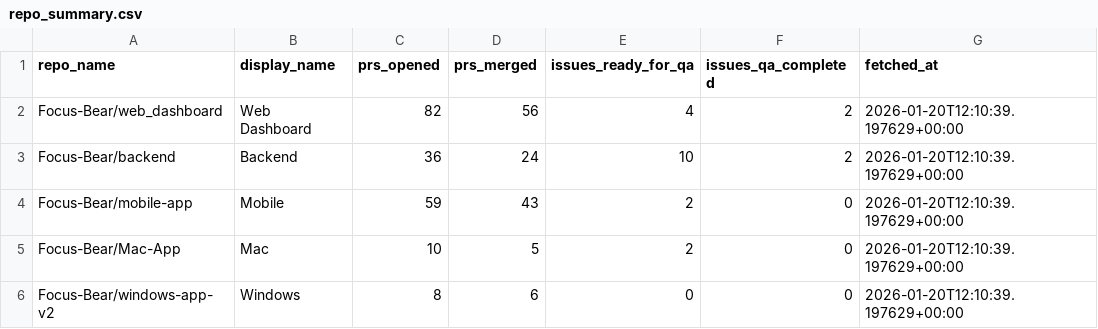
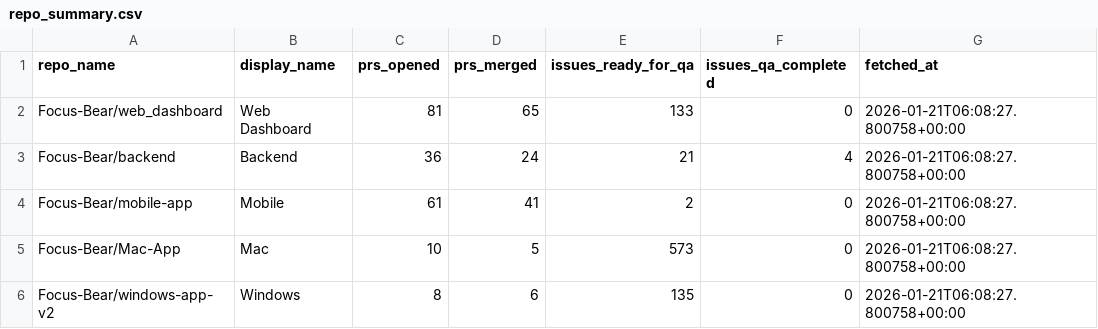
Before and after one commit to Focus-Bear/dora_pipeline, a CSV file: repo_summary.csv, drawn as a sheet.

```diff
--- a/repo_summary.csv
+++ b/repo_summary.csv
@@ -1,6 +1,6 @@
 repo_name,display_name,prs_opened,prs_merged,issues_ready_for_qa,issues_qa_completed,fetched_at
-Focus-Bear/web_dashboard,Web Dashboard,82,56,4,2,2026-01-20T12:10:39.197629+00:00
-Focus-Bear/backend,Backend,36,24,10,2,2026-01-20T12:10:39.197629+00:00
-Focus-Bear/mobile-app,Mobile,59,43,2,0,2026-01-20T12:10:39.197629+00:00
-Focus-Bear/Mac-App,Mac,10,5,2,0,2026-01-20T12:10:39.197629+00:00
-Focus-Bear/windows-app-v2,Windows,8,6,0,0,2026-01-20T12:10:39.197629+00:00
+Focus-Bear/web_dashboard,Web Dashboard,81,65,133,0,2026-01-21T06:08:27.800758+00:00
+Focus-Bear/backend,Backend,36,24,21,4,2026-01-21T06:08:27.800758+00:00
+Focus-Bear/mobile-app,Mobile,61,41,2,0,2026-01-21T06:08:27.800758+00:00
+Focus-Bear/Mac-App,Mac,10,5,573,0,2026-01-21T06:08:27.800758+00:00
+Focus-Bear/windows-app-v2,Windows,8,6,135,0,2026-01-21T06:08:27.800758+00:00
```
Also changed, not shown: repo_summary_30d.csv, repo_summary_7d.csv, 2 other files.
